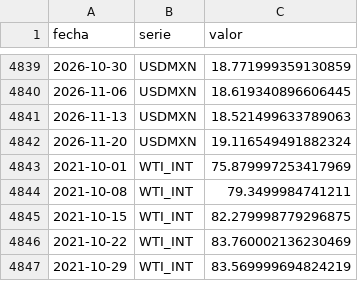
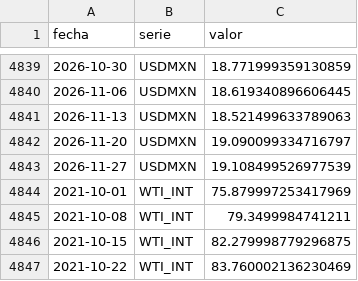
Before and after one commit to achapa-gif/Monitor-Commodities, a CSV file: data/historico.csv, drawn as a sheet; only a part is shown, gaps mark what is left out; the shorter side is filled out with more unchanged rows.

```diff
--- a/data/historico.csv
+++ b/data/historico.csv
@@ -4841,3 +4841,4 @@ fecha,serie,valor
 2026-11-13,USDMXN,18.521499633789063
-2026-11-20,USDMXN,19.116549491882324
+2026-11-20,USDMXN,19.090099334716797
+2026-11-27,USDMXN,19.108499526977539
 2021-10-01,WTI_INT,75.879997253417969
```
Also changed, not shown: 3 other files.
